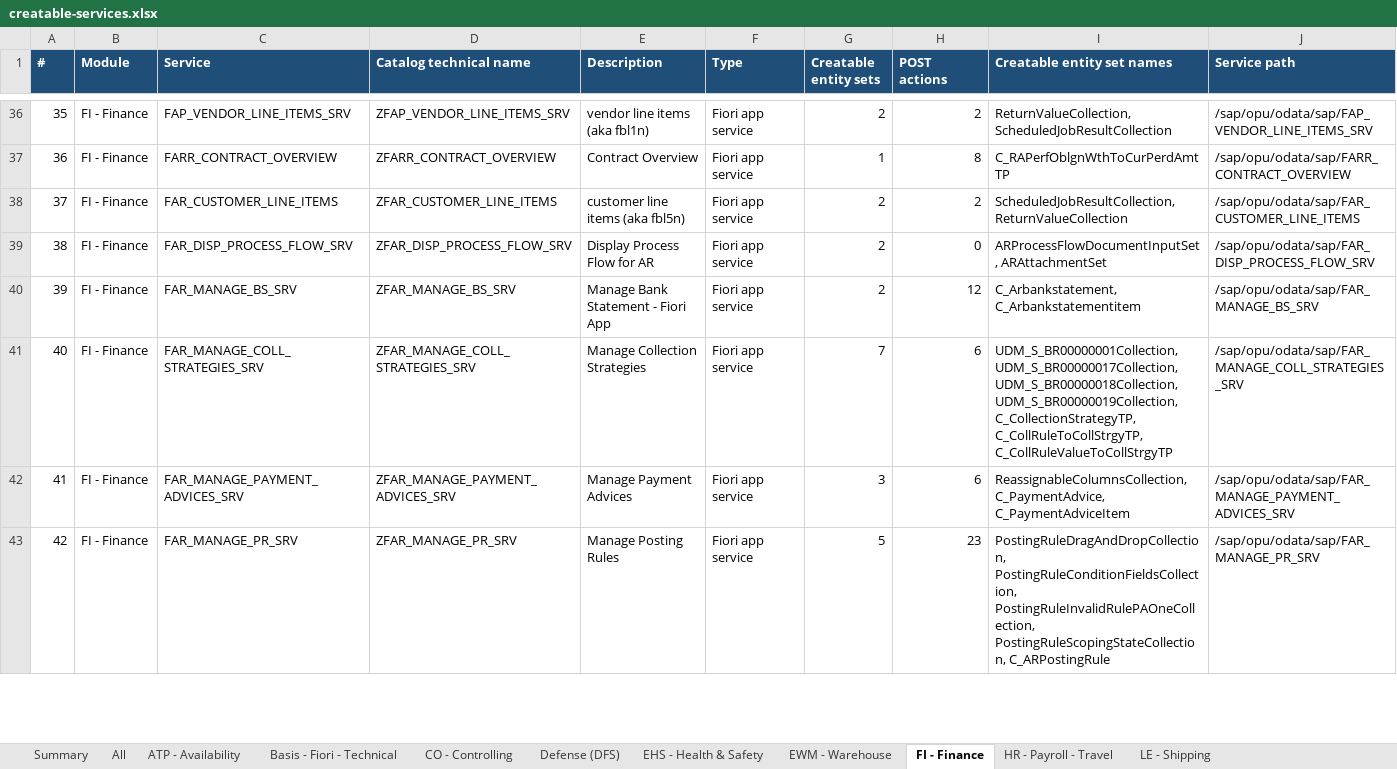
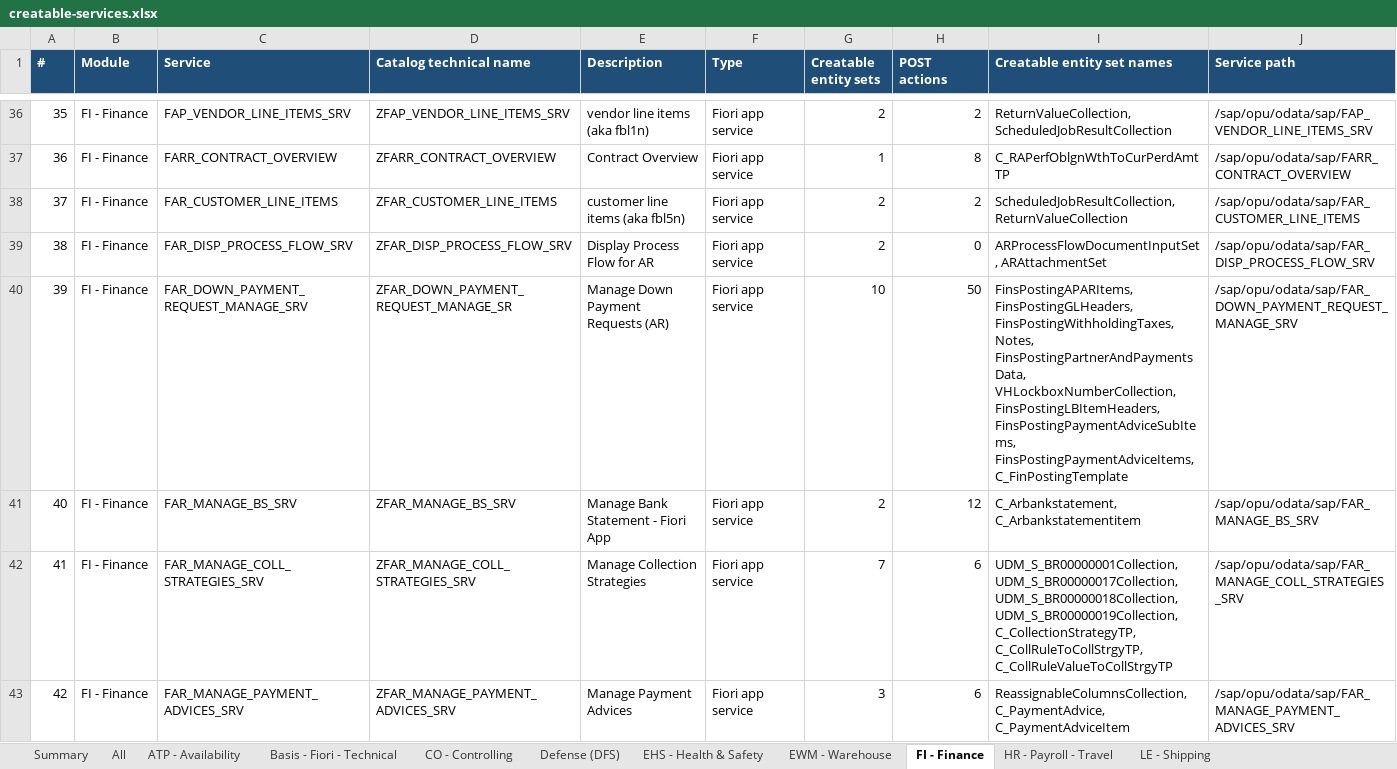
Before and after one commit to khushalDhanani/SAPS4HANAFULLSTACK0, an Excel workbook: creatable-services.xlsx, sheet FI - Finance, drawn as a sheet; only a part is shown, gaps mark what is left out; the shorter side is filled out with more unchanged rows; values as stored, in another font and other column widths than the file's, no borders; addresses are those after the commit; the diff names each change by its address in the sheet, - before the commit and + after, or states it on an @@ line.

Commit message:
feat: refresh API catalog, add material document service mapping, and rebuild creatable services workbook

```diff
--- a/creatable-services.xlsx (sheet FI - Finance)
+++ b/creatable-services.xlsx (sheet FI - Finance)
+row 40: 39 | FI - Finance | FAR_DOWN_PAYMENT_REQUEST_MANAGE_SRV | ZFAR_DOWN_PAYMENT_REQUEST_MANAGE_SR | Manage Down Payment Requests (AR) | Fiori app service | 10 | 50 | FinsPostingAPARItems, FinsPostingGLHeaders, FinsPostingWithholdingTaxes, Notes, FinsPostingPartnerAndPaymentsData, VHLockboxNumberCollection, FinsPostingLBItemHeaders, FinsPostingPaymentAdviceSubItems, FinsPostingPaymentAdviceItems, C_FinPostingTemplate | /sap/opu/odata/sap/FAR_DOWN_PAYMENT_REQUEST_MANAGE_SRV
@@ column A (#) renumbered from row 41 down @@
```
Also changed, not shown: sheet All, sheet Summary, sheet MM - Inventory, sheet Master data - MDG, sheet PM - Maintenance, 2 other files.
